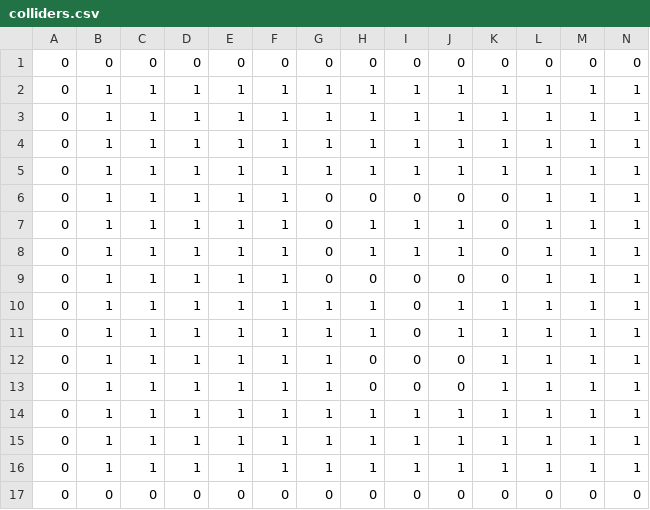
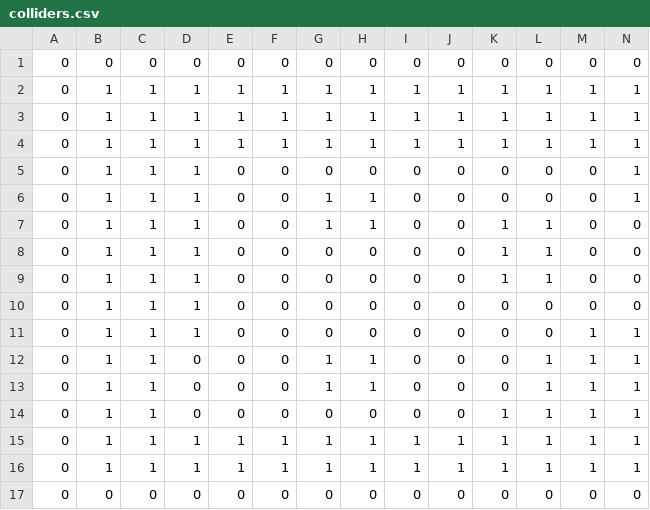
Before and after one commit to CashWasabi/unplugged, a CSV file: assets/ldtk/wfc/simplified/level_4/colliders.csv, drawn as a sheet; only a part is shown; removed rows and columns are numbered as before the commit, all else as after; rows hold the shown columns only; the diff names each change by its address in the sheet, - before the commit and + after, or states it on an @@ line.

```diff
--- a/assets/ldtk/wfc/simplified/level_4/colliders.csv
+++ b/assets/ldtk/wfc/simplified/level_4/colliders.csv
-row 5: 0 | 1 | 1 | 1 | 1 | 1 | 1 | 1 | 1 | 1 | 1 | 1 | 1 | 1
-E5:E9: 1
+E5:E9: 0
-F5:F9: 1
+F5:F9: 0
-L5:L6: 1
+L5:L6: 0
-M5:M9: 1
+M5:M9: 0
-G6:G7: 0
+G6:G7: 1
-I6:I7: 1
+I6:I7: 0
-J6:J7: 1
+J6:J7: 0
-K7:K8: 0
+K7:K8: 1
-N7:N9: 1
+N7:N9: 0
-G9: 1
+G9: 0
-H9: 1
+H9: 0
-J9: 1
+J9: 0
+row 10: 0 | 1 | 1 | 1 | 0 | 0 | 0 | 0 | 0 | 0 | 0 | 0 | 0 | 0
-E11:E14: 1
+E11:E14: 0
-F11:F14: 1
+F11:F14: 0
-G11: 1
+G11: 0
-H11: 1
+H11: 0
-J11: 1
+J11: 0
-K11:K13: 1
+K11:K13: 0
-L11: 1
+L11: 0
-D12:D14: 1
+D12:D14: 0
-H12:H13: 0
+H12:H13: 1
-G14: 1
+G14: 0
-H14: 1
+H14: 0
-I14: 1
+I14: 0
-J14: 1
+J14: 0
```
Also changed, not shown: assets/ldtk/wfc/simplified/level_3/colliders.csv, assets/ldtk/wfc/simplified/level_4/obstacle_int_grid.csv, 21 other files.
